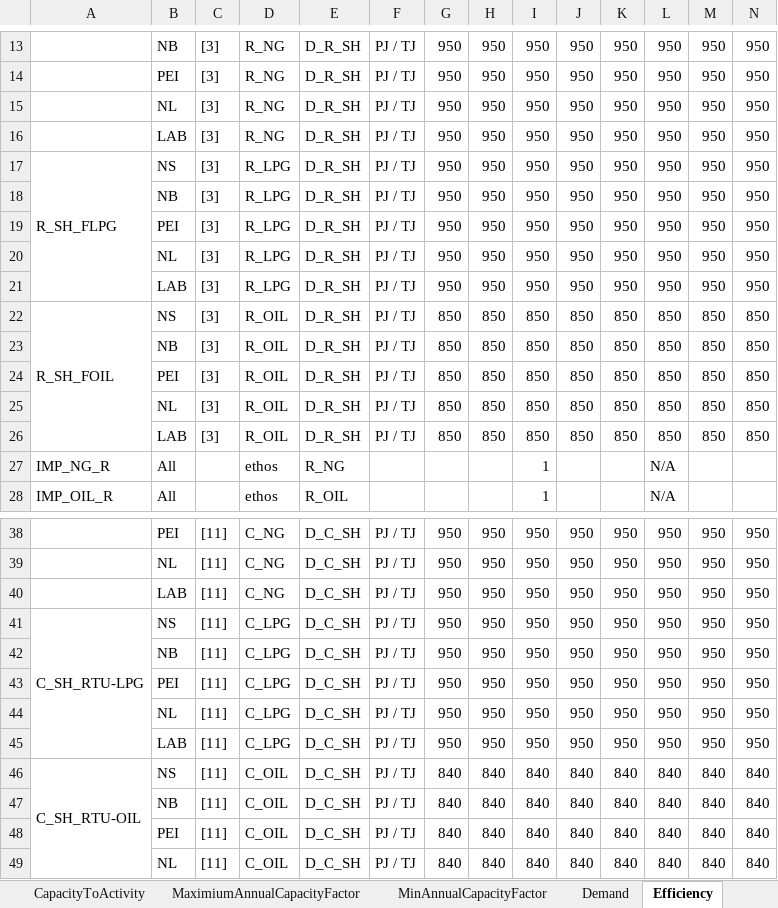
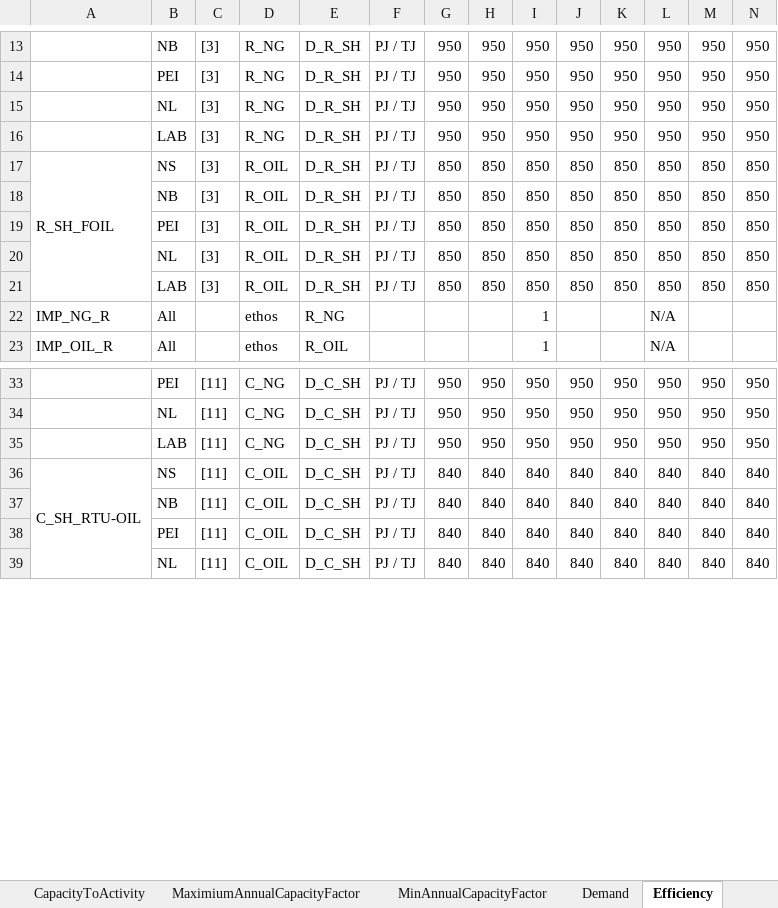
Before and after one commit to NetZeroAtlantic/ACES-Data, an Excel workbook: Excel Workbooks/Buildings.xlsx, sheet Efficiency, drawn as a sheet; only a part is shown, gaps mark what is left out; values as stored, in another font and other column widths than the file's, no borders; rows hold the shown columns only; the diff names each change by its address in the sheet, - before the commit and + after, or states it on an @@ line.

```diff
--- a/Excel Workbooks/Buildings.xlsx (sheet Efficiency)
+++ b/Excel Workbooks/Buildings.xlsx (sheet Efficiency)
-row 17: R_SH_FLPG | NS | [3] | R_LPG | D_R_SH | PJ / TJ | 950 | 950 | 950 | 950 | 950 | 950 | 950 | 950
-row 18:  | NB | [3] | R_LPG | D_R_SH | PJ / TJ | 950 | 950 | 950 | 950 | 950 | 950 | 950 | 950
-row 19:  | PEI | [3] | R_LPG | D_R_SH | PJ / TJ | 950 | 950 | 950 | 950 | 950 | 950 | 950 | 950
-row 20:  | NL | [3] | R_LPG | D_R_SH | PJ / TJ | 950 | 950 | 950 | 950 | 950 | 950 | 950 | 950
-row 21:  | LAB | [3] | R_LPG | D_R_SH | PJ / TJ | 950 | 950 | 950 | 950 | 950 | 950 | 950 | 950
-row 41: C_SH_RTU-LPG | NS | [11] | C_LPG | D_C_SH | PJ / TJ | 950 | 950 | 950 | 950 | 950 | 950 | 950 | 950
-row 42:  | NB | [11] | C_LPG | D_C_SH | PJ / TJ | 950 | 950 | 950 | 950 | 950 | 950 | 950 | 950
-row 43:  | PEI | [11] | C_LPG | D_C_SH | PJ / TJ | 950 | 950 | 950 | 950 | 950 | 950 | 950 | 950
-row 44:  | NL | [11] | C_LPG | D_C_SH | PJ / TJ | 950 | 950 | 950 | 950 | 950 | 950 | 950 | 950
-row 45:  | LAB | [11] | C_LPG | D_C_SH | PJ / TJ | 950 | 950 | 950 | 950 | 950 | 950 | 950 | 950
```
Also changed, not shown: sheet CostFixed, formulas that keep their value, Excel Workbooks/Transportation.xlsx.
